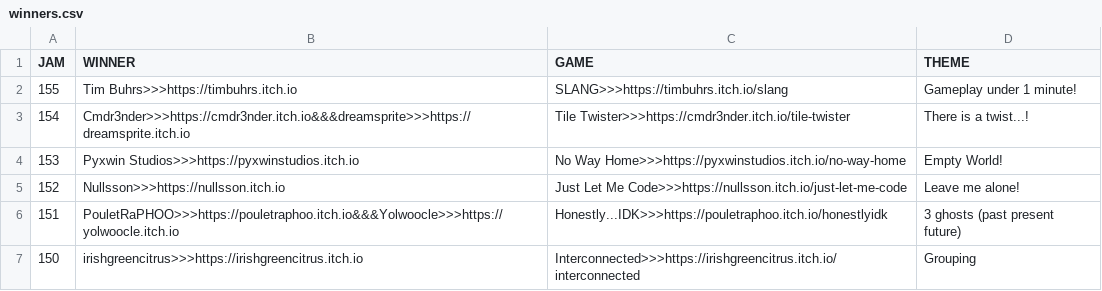
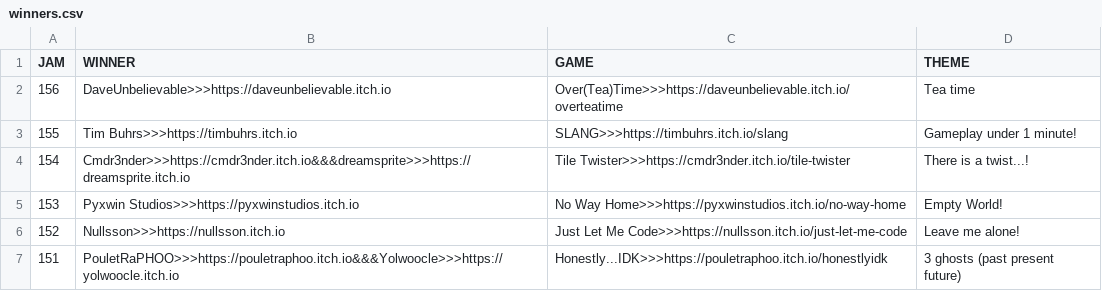
Before and after one commit to ZpeedTube/trijam, a CSV file: docs/data/winners.csv, drawn as a sheet; only a part is shown; the shorter side is filled out with more unchanged rows; the diff names each change by its address in the sheet, - before the commit and + after, or states it on an @@ line.

Commit message:
Auto-updated by Matejs Balodis

```diff
--- a/docs/data/winners.csv
+++ b/docs/data/winners.csv
+row 2: 156 | DaveUnbelievable>>>https://daveunbelievable.itch.io | Over(Tea)Time>>>https://daveunbelievable.itch.io/overteatime | Tea time
```
